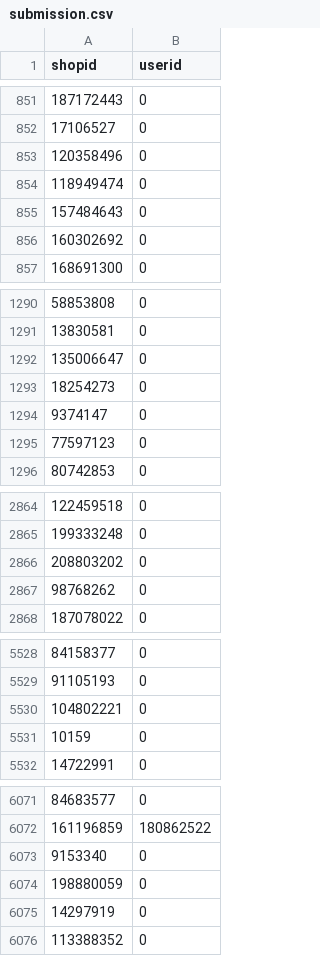
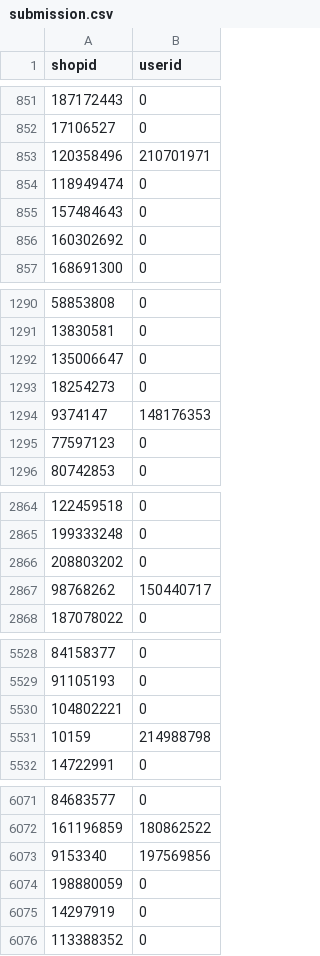
Before and after one commit to helmiriawan/code-league-order-brushing, a CSV file: submission.csv, drawn as a sheet; only a part is shown, gaps mark what is left out; the diff covers the shown part only.

```diff
--- a/submission.csv
+++ b/submission.csv
@@ -852,3 +852,3 @@ shopid,userid
 17106527,0
-120358496,0
+120358496,210701971
 118949474,0
@@ -1293,3 +1293,3 @@ shopid,userid
 18254273,0
-9374147,0
+9374147,148176353
 77597123,0
@@ -2866,3 +2866,3 @@ shopid,userid
 208803202,0
-98768262,0
+98768262,150440717
 187078022,0
@@ -5530,3 +5530,3 @@ shopid,userid
 104802221,0
-10159,0
+10159,214988798
 14722991,0
@@ -6072,3 +6072,3 @@ shopid,userid
 161196859,180862522
-9153340,0
+9153340,197569856
 198880059,0
```
Also changed, not shown: 3 edited cells elsewhere in this file, 1 other file.
